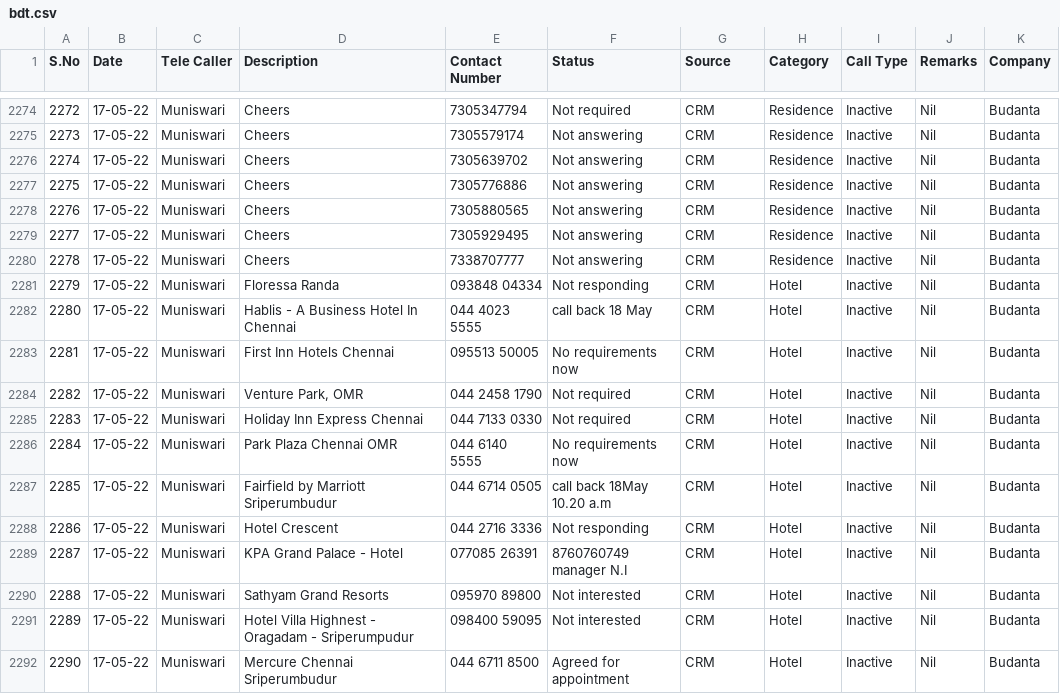
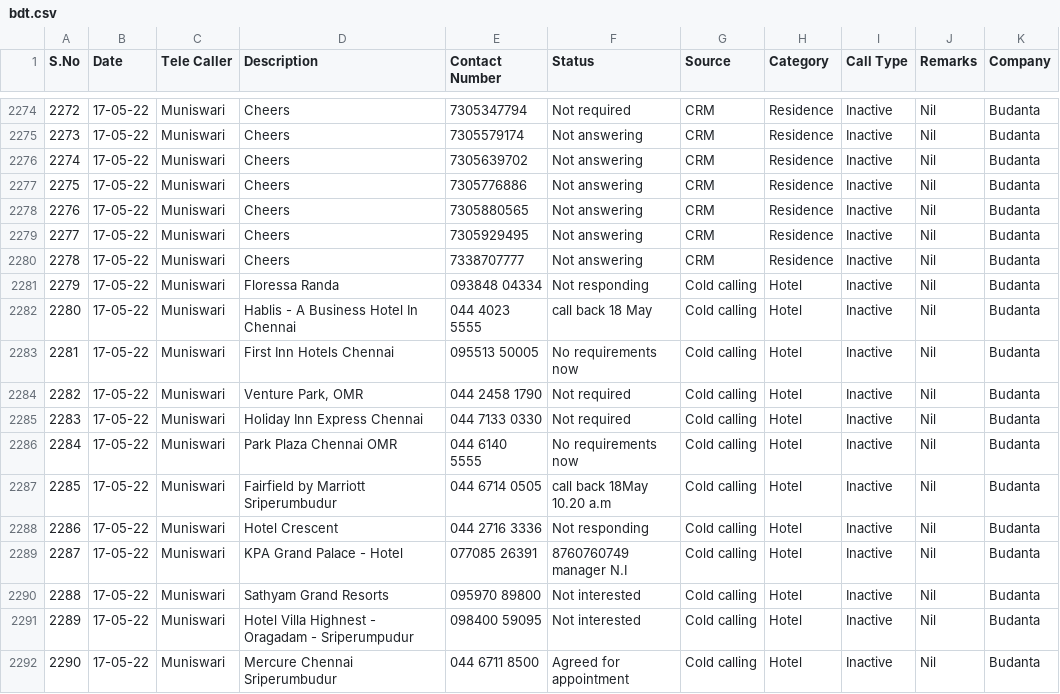
Before and after one commit to SimbhuTwice/sicare, a CSV file: bdt.csv, drawn as a sheet; only a part is shown, gaps mark what is left out.

Commit message:
Add files via upload

```diff
--- a/bdt.csv
+++ b/bdt.csv
@@ -2280,14 +2280,14 @@ S.No,Date,Tele Caller,Description ,Contact Number,Status,Source,Category,Call Ty
 2278,17-05-22,Muniswari,Cheers,7338707777,Not answering ,CRM,Residence,Inactive,Nil,Budanta
-2279,17-05-22,Muniswari,Floressa Randa,093848 04334,Not responding ,CRM ,Hotel,Inactive,Nil,Budanta
-2280,17-05-22,Muniswari,Hablis - A Business Hotel In Chennai,044 4023 5555,call back 18 May ,CRM ,Hotel,Inactive,Nil,Budanta
-2281,17-05-22,Muniswari,First Inn Hotels Chennai,095513 50005,No requirements now ,CRM ,Hotel,Inactive,Nil,Budanta
-2282,17-05-22,Muniswari,"Venture Park, OMR",044 2458 1790,Not required,CRM ,Hotel,Inactive,Nil,Budanta
-2283,17-05-22,Muniswari,Holiday Inn Express Chennai ,044 7133 0330,Not required,CRM ,Hotel,Inactive,Nil,Budanta
-2284,17-05-22,Muniswari,Park Plaza Chennai OMR,044 6140 5555,No requirements now ,CRM ,Hotel,Inactive,Nil,Budanta
-2285,17-05-22,Muniswari,Fairfield by Marriott Sriperumbudur,044 6714 0505,call back 18May 10.20 a.m,CRM ,Hotel,Inactive,Nil,Budanta
-2286,17-05-22,Muniswari,Hotel Crescent,044 2716 3336,Not responding ,CRM ,Hotel,Inactive,Nil,Budanta
-2287,17-05-22,Muniswari,KPA Grand Palace - Hotel,077085 26391,8760760749 manager N.I,CRM ,Hotel,Inactive,Nil,Budanta
-2288,17-05-22,Muniswari,Sathyam Grand Resorts,095970 89800,Not interested,CRM ,Hotel,Inactive,Nil,Budanta
-2289,17-05-22,Muniswari,Hotel Villa Highnest - Oragadam - Sriperumpudur,098400 59095,Not interested,CRM ,Hotel,Inactive,Nil,Budanta
-2290,17-05-22,Muniswari,"Mercure Chennai Sriperumbudur
-",044 6711 8500,Agreed for appointment,CRM ,Hotel,Inactive,Nil,Budanta
+2279,17-05-22,Muniswari,Floressa Randa,093848 04334,Not responding ,Cold calling ,Hotel,Inactive,Nil,Budanta
+2280,17-05-22,Muniswari,Hablis - A Business Hotel In Chennai,044 4023 5555,call back 18 May ,Cold calling ,Hotel,Inactive,Nil,Budanta
+2281,17-05-22,Muniswari,First Inn Hotels Chennai,095513 50005,No requirements now ,Cold calling ,Hotel,Inactive,Nil,Budanta
+2282,17-05-22,Muniswari,"Venture Park, OMR",044 2458 1790,Not required,Cold calling ,Hotel,Inactive,Nil,Budanta
+2283,17-05-22,Muniswari,Holiday Inn Express Chennai ,044 7133 0330,Not required,Cold calling ,Hotel,Inactive,Nil,Budanta
+2284,17-05-22,Muniswari,Park Plaza Chennai OMR,044 6140 5555,No requirements now ,Cold calling ,Hotel,Inactive,Nil,Budanta
+2285,17-05-22,Muniswari,Fairfield by Marriott Sriperumbudur,044 6714 0505,call back 18May 10.20 a.m,Cold calling ,Hotel,Inactive,Nil,Budanta
+2286,17-05-22,Muniswari,Hotel Crescent,044 2716 3336,Not responding ,Cold calling ,Hotel,Inactive,Nil,Budanta
+2287,17-05-22,Muniswari,KPA Grand Palace - Hotel,077085 26391,8760760749 manager N.I,Cold calling ,Hotel,Inactive,Nil,Budanta
+2288,17-05-22,Muniswari,Sathyam Grand Resorts,095970 89800,Not interested,Cold calling ,Hotel,Inactive,Nil,Budanta
+2289,17-05-22,Muniswari,Hotel Villa Highnest - Oragadam - Sriperumpudur,098400 59095,Not interested,Cold calling ,Hotel,Inactive,Nil,Budanta
+2290,17-05-22,Muniswari,"Mercure Chennai Sriperumbudur
+",044 6711 8500,Agreed for appointment,Cold calling ,Hotel,Inactive,Nil,Budanta
```
